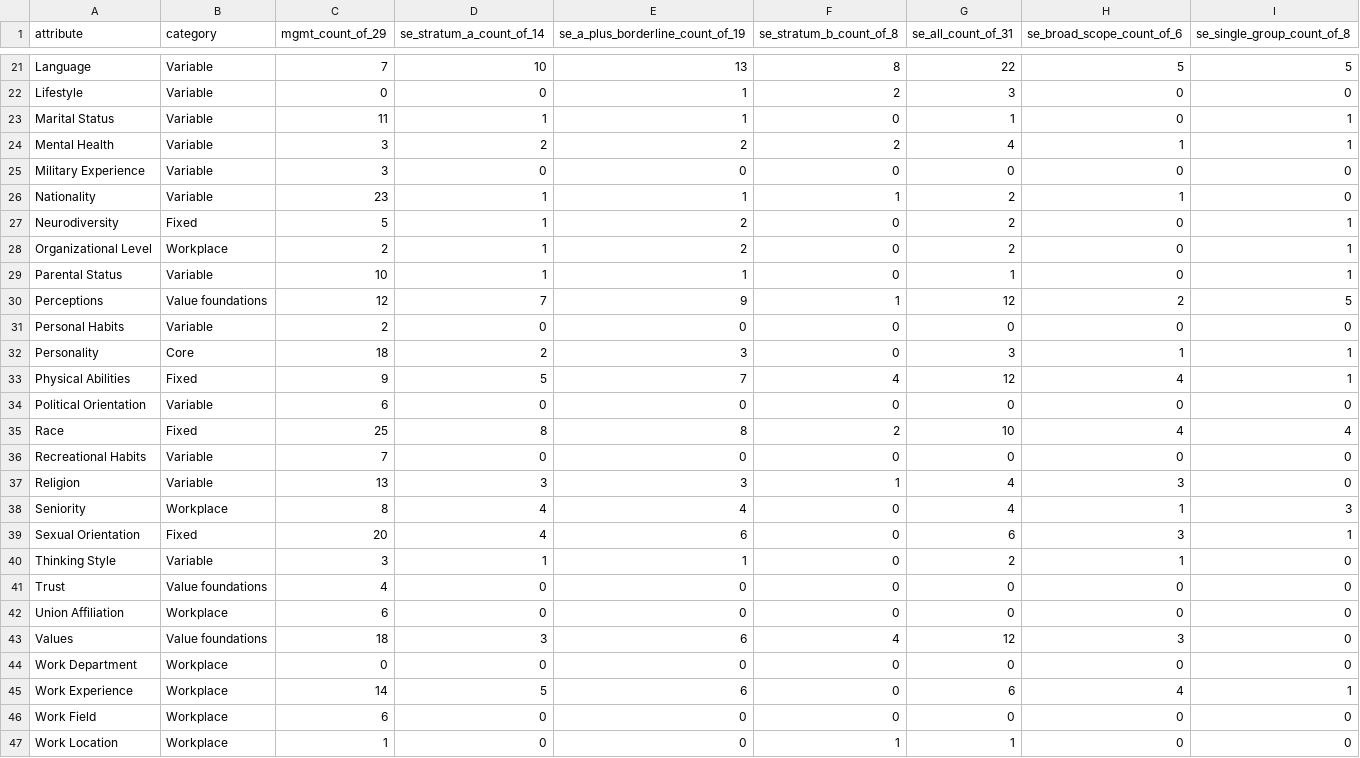
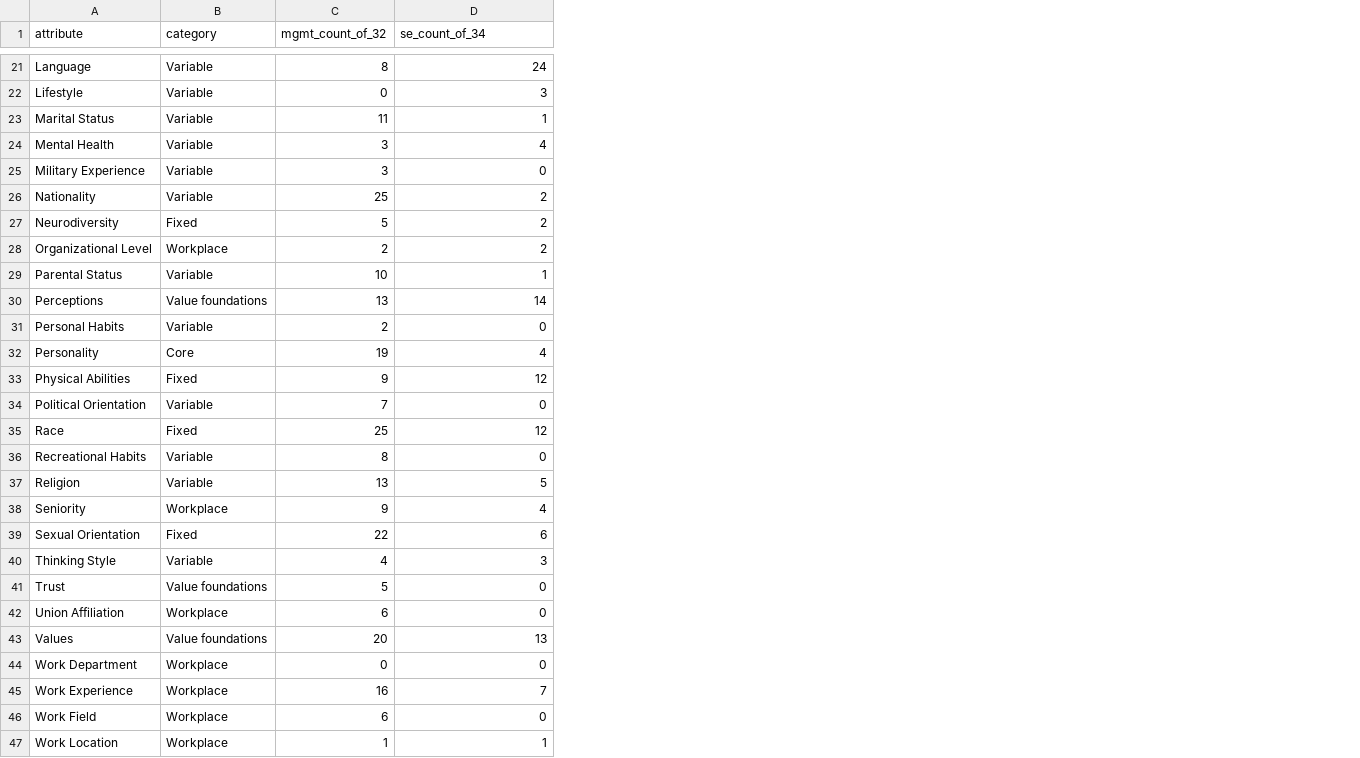
Before and after one commit to wiekiang/8cebv33e0x, a CSV file: 04_coding/coverage_counts.csv, drawn as a sheet; only a part is shown, gaps mark what is left out; the diff covers the shown part only; the diff names each change by its address in the sheet, - before the commit and + after, or states it on an @@ line.

```diff
--- a/04_coding/coverage_counts.csv
+++ b/04_coding/coverage_counts.csv
-column E (se_a_plus_borderline_count_of_19), rows 21-47: 13 | 1 | 1 | 2 | 0 | 1 | 2 | 2 | 1 | 9 | 0 | 3 | 7 | 0 | 8 | 0 | 3 | 4 | 6 | 1 | 0 | 0 | 6 | 0 | 6 | 0 | 0
-column F (se_stratum_b_count_of_8), rows 21-47: 8 | 2 | 0 | 2 | 0 | 1 | 0 | 0 | 0 | 1 | 0 | 0 | 4 | 0 | 2 | 0 | 1 | 0 | 0 | 0 | 0 | 0 | 4 | 0 | 0 | 0 | 1
-column G (se_all_count_of_31), rows 21-47: 22 | 3 | 1 | 4 | 0 | 2 | 2 | 2 | 1 | 12 | 0 | 3 | 12 | 0 | 10 | 0 | 4 | 4 | 6 | 2 | 0 | 0 | 12 | 0 | 6 | 0 | 1
-column H (se_broad_scope_count_of_6), rows 21-47: 5 | 0 | 0 | 1 | 0 | 1 | 0 | 0 | 0 | 2 | 0 | 1 | 4 | 0 | 4 | 0 | 3 | 1 | 3 | 1 | 0 | 0 | 3 | 0 | 4 | 0 | 0
-column I (se_single_group_count_of_8), rows 21-47: 5 | 0 | 1 | 1 | 0 | 0 | 1 | 1 | 1 | 5 | 0 | 1 | 1 | 0 | 4 | 0 | 0 | 3 | 1 | 0 | 0 | 0 | 0 | 0 | 1 | 0 | 0
-C1: mgmt_count_of_29
+C1: mgmt_count_of_32
-D1: se_stratum_a_count_of_14
+D1: se_count_of_34
-C21 (mgmt_count_of_32): 7
+C21 (mgmt_count_of_32): 8
-D21 (se_count_of_34): 10
+D21 (se_count_of_34): 24
-D22 (se_count_of_34): 0
+D22 (se_count_of_34): 3
-D24 (se_count_of_34): 2
+D24 (se_count_of_34): 4
-C26 (mgmt_count_of_32): 23
+C26 (mgmt_count_of_32): 25
-D26:D28 (se_count_of_34): 1
+D26:D28 (se_count_of_34): 2
-C30 (mgmt_count_of_32): 12
+C30 (mgmt_count_of_32): 13
-D30 (se_count_of_34): 7
+D30 (se_count_of_34): 14
-C32 (mgmt_count_of_32): 18
+C32 (mgmt_count_of_32): 19
-D32 (se_count_of_34): 2
+D32 (se_count_of_34): 4
-D33 (se_count_of_34): 5
+D33 (se_count_of_34): 12
-C34 (mgmt_count_of_32): 6
+C34 (mgmt_count_of_32): 7
-D35 (se_count_of_34): 8
+D35 (se_count_of_34): 12
-C36 (mgmt_count_of_32): 7
+C36 (mgmt_count_of_32): 8
-D37 (se_count_of_34): 3
+D37 (se_count_of_34): 5
-C38 (mgmt_count_of_32): 8
+C38 (mgmt_count_of_32): 9
-C39 (mgmt_count_of_32): 20
+C39 (mgmt_count_of_32): 22
-D39 (se_count_of_34): 4
+D39 (se_count_of_34): 6
-C40 (mgmt_count_of_32): 3
+C40 (mgmt_count_of_32): 4
-D40 (se_count_of_34): 1
+D40 (se_count_of_34): 3
-C41 (mgmt_count_of_32): 4
+C41 (mgmt_count_of_32): 5
-C43 (mgmt_count_of_32): 18
+C43 (mgmt_count_of_32): 20
-D43 (se_count_of_34): 3
+D43 (se_count_of_34): 13
-C45 (mgmt_count_of_32): 14
+C45 (mgmt_count_of_32): 16
-D45 (se_count_of_34): 5
+D45 (se_count_of_34): 7
-D47 (se_count_of_34): 0
+D47 (se_count_of_34): 1
```
Also changed, not shown: 28 edited cells elsewhere in this file, 02_included_studies/management_reviews.csv, 02_included_studies/se_reviews.csv, 21 other files.
